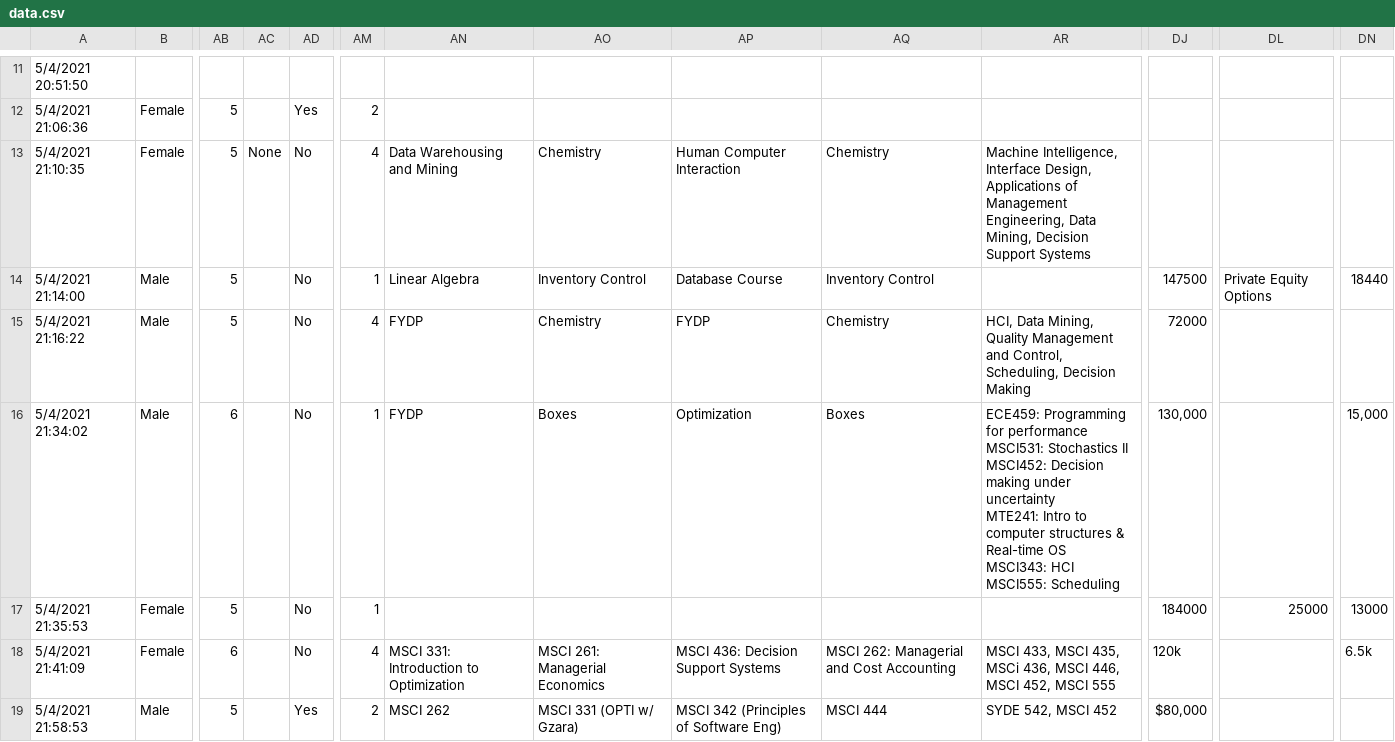
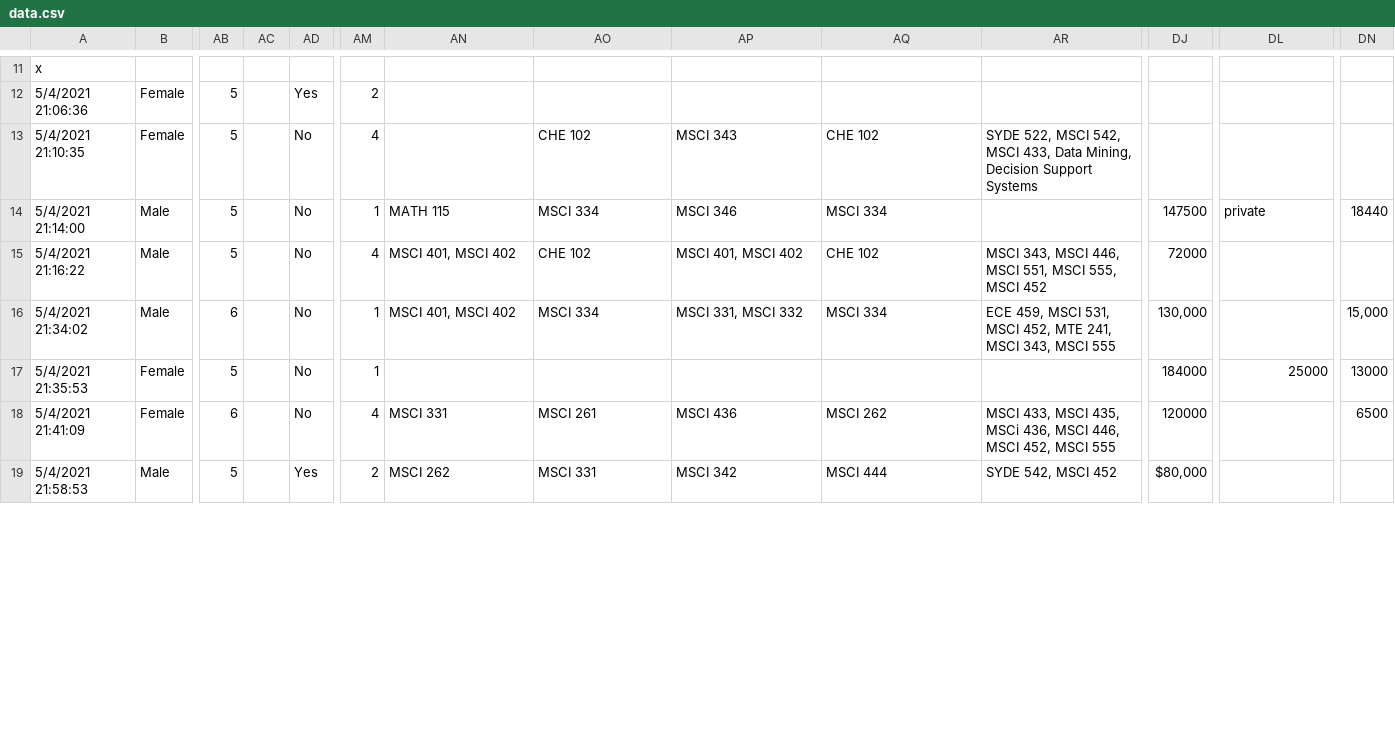
Before and after one commit to tanushree-sharma/class-profile, a CSV file: data.csv, drawn as a sheet; only a part is shown, gaps mark what is left out; ↵ is a line break in a cell; the diff covers the shown part only; the diff names each change by its address in the sheet, - before the commit and + after, or states it on an @@ line.

```diff
--- a/data.csv
+++ b/data.csv
-A11: 5/4/2021 20:51:50
+A11: x
-AC13: None
+AC13: (empty)
-AN13: Data Warehousing and Mining
+AN13: (empty)
-AO13: Chemistry
+AO13: CHE 102
-AP13: Human Computer Interaction
+AP13: MSCI 343
-AQ13: Chemistry
+AQ13: CHE 102
-AR13: Machine Intelligence, Interface Design, Applications of Management Engineering, Data Mining,…
+AR13: SYDE 522, MSCI 542, MSCI 433, Data Mining,…
-AN14: Linear Algebra
+AN14: MATH 115
-AO14: Inventory Control
+AO14: MSCI 334
-AP14: Database Course
+AP14: MSCI 346
-AQ14: Inventory Control
+AQ14: MSCI 334
-DL14: Private Equity Options
+DL14: private
-AN15:AN16: FYDP
+AN15:AN16: MSCI 401, MSCI 402
-AO15: Chemistry
+AO15: CHE 102
-AP15: FYDP
+AP15: MSCI 401, MSCI 402
-AQ15: Chemistry
+AQ15: CHE 102
-AR15: HCI, Data Mining, Quality Management and Control, Scheduling, Decision Making
+AR15: MSCI 343, MSCI 446, MSCI 551, MSCI 555, MSCI 452
-AO16: Boxes
+AO16: MSCI 334
-AP16: Optimization
+AP16: MSCI 331, MSCI 332
-AQ16: Boxes
+AQ16: MSCI 334
-AR16: ECE459: Programming for performance ↵ MSCI531: Stochastics II ↵ MSCI452: Decision making under uncertainty ↵ MTE241: Intro to computer structures & Real-time OS ↵ MSCI343: HCI ↵ MSCI555: Scheduling
+AR16: ECE 459, MSCI 531, MSCI 452, MTE 241, MSCI 343, MSCI 555
-AN18: MSCI 331: Introduction to Optimization
+AN18: MSCI 331
-AO18: MSCI 261: Managerial Economics
+AO18: MSCI 261
-AP18: MSCI 436: Decision Support Systems
+AP18: MSCI 436
-AQ18: MSCI 262: Managerial and Cost Accounting
+AQ18: MSCI 262
-DJ18: 120k
+DJ18: 120000
-DN18: 6.5k
+DN18: 6500
-AO19: MSCI 331 (OPTI w/ Gzara)
+AO19: MSCI 331
-AP19: MSCI 342 (Principles of Software Eng)
+AP19: MSCI 342
```
Also changed, not shown: 141 edited cells elsewhere in this file.
